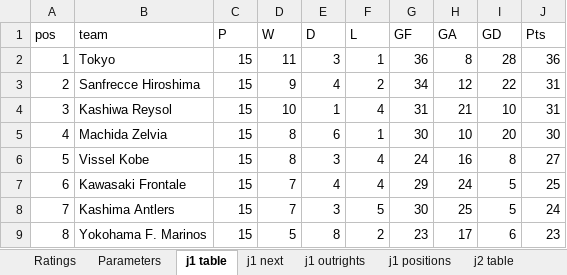
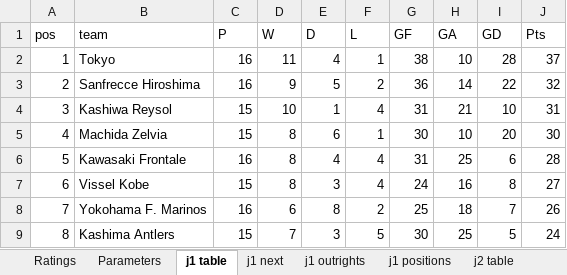
Before and after one commit to mpournouzi/soccer-model-jpn, an Excel workbook: output/japan/report.xlsx, sheet j1 table, drawn as a sheet; only a part is shown; values as stored, in another font and other column widths than the file's, no borders; removed rows and columns are numbered as before the commit, all else as after; the diff covers the shown part only; the diff names each change by its address in the sheet, - before the commit and + after, or states it on an @@ line.

```diff
--- a/output/japan/report.xlsx (sheet j1 table)
+++ b/output/japan/report.xlsx (sheet j1 table)
-C2:C3 (P): 15
+C2:C3 (P): 16
-E2 (D): 3
+E2 (D): 4
-G2 (GF): 36
+G2 (GF): 38
-H2 (GA): 8
+H2 (GA): 10
-J2 (Pts): 36
+J2 (Pts): 37
-E3 (D): 4
+E3 (D): 5
-G3 (GF): 34
+G3 (GF): 36
-H3 (GA): 12
+H3 (GA): 14
-J3 (Pts): 31
+J3 (Pts): 32
-B6 (team): Vissel Kobe
+B6 (team): Kawasaki Frontale
-C6 (P): 15
+C6 (P): 16
-E6 (D): 3
+E6 (D): 4
-G6 (GF): 24
+G6 (GF): 31
-H6 (GA): 16
+H6 (GA): 25
-I6 (GD): 8
+I6 (GD): 6
-J6 (Pts): 27
+J6 (Pts): 28
-B7 (team): Kawasaki Frontale
+B7 (team): Vissel Kobe
-D7 (W): 7
+D7 (W): 8
-E7 (D): 4
+E7 (D): 3
-G7 (GF): 29
+G7 (GF): 24
-H7 (GA): 24
+H7 (GA): 16
-I7 (GD): 5
+I7 (GD): 8
-J7 (Pts): 25
+J7 (Pts): 27
+row 8: 7 | Yokohama F. Marinos | 16 | 6 | 8 | 2 | 25 | 18 | 7 | 26
-A9 (pos): 7
+A9 (pos): 8
-row 9: 8 | Yokohama F. Marinos | 15 | 5 | 8 | 2 | 23 | 17 | 6 | 23
```
Also changed, not shown: 75 edited cells elsewhere in this sheet, sheet j2 positions, sheet j2 next, sheet j3 positions, sheet j1 positions, sheet j3 next, sheet j1 next, 14 more sheets, 30 other files.
